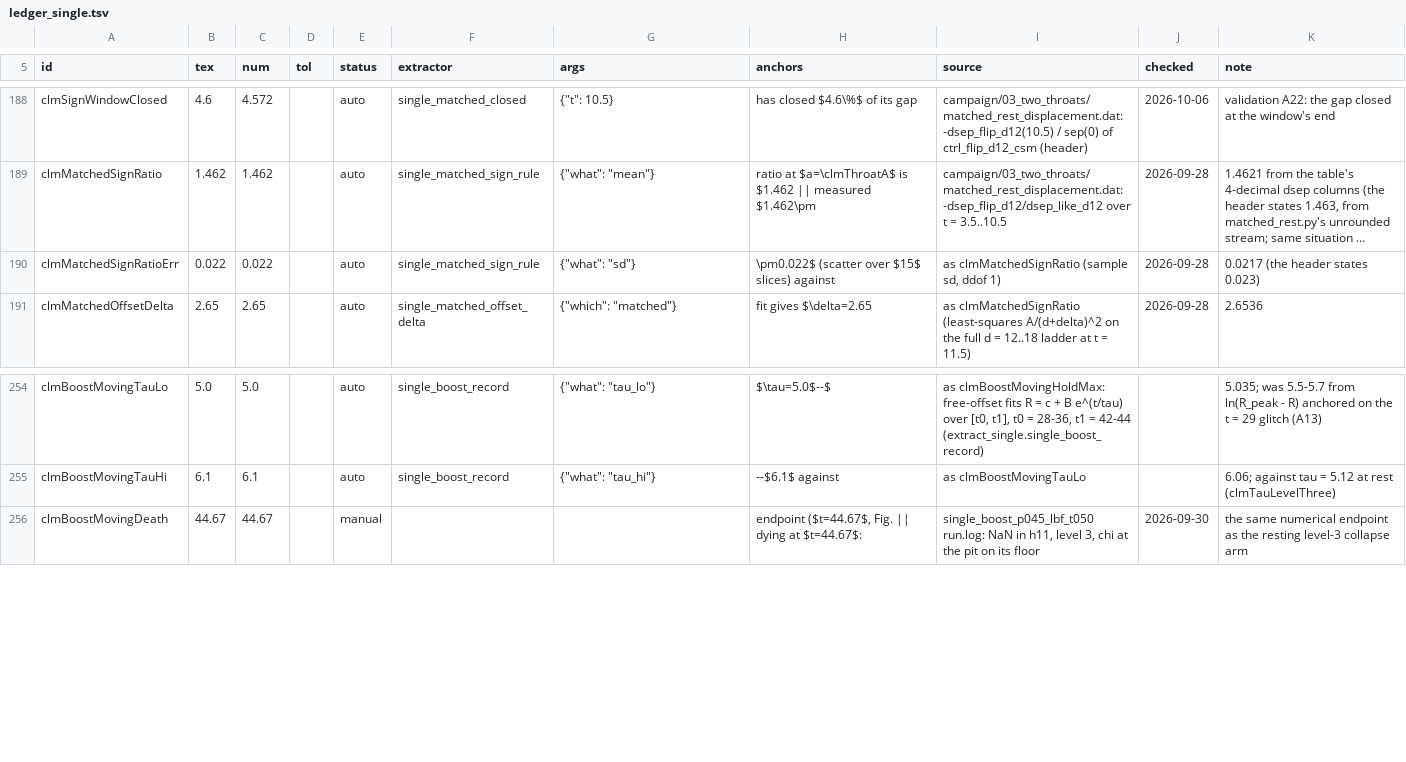
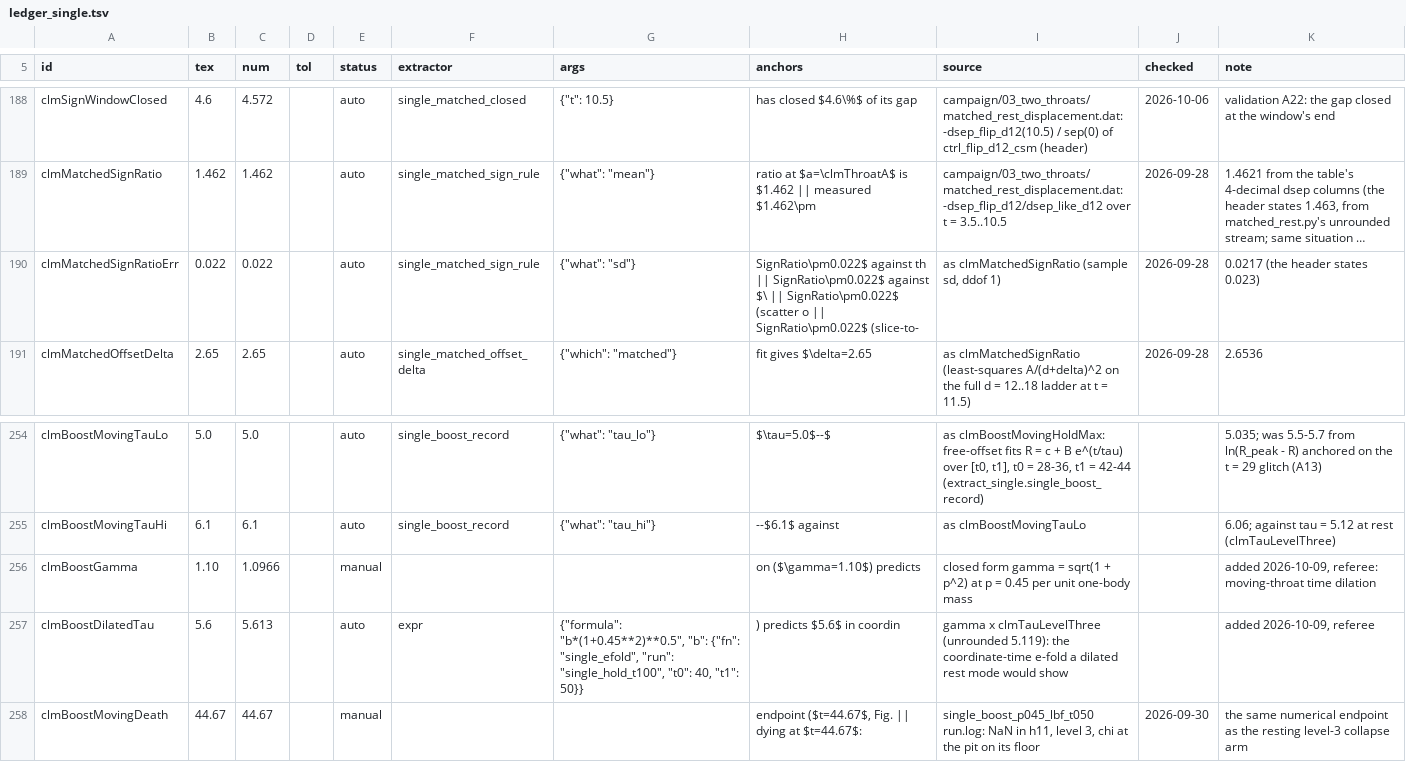
Before and after one commit to Nikchik-coder/GRTeclyn, a TSV file: research/merger/article/claims/ledger_single.tsv, drawn as a sheet; only a part is shown, gaps mark what is left out; long unchanged cells end in …; the diff names each change by its address in the sheet, - before the commit and + after, or states it on an @@ line.

```diff
--- a/research/merger/article/claims/ledger_single.tsv
+++ b/research/merger/article/claims/ledger_single.tsv
-H190 (anchors): \pm0.022$ (scatter over $15$ slices) against
+H190 (anchors): SignRatio\pm0.022$ against th || SignRatio\pm0.022$ against $\ || SignRatio\pm0.022$ (scatter o || SignRatio\pm0.022$ (slice-to-
+row 256: clmBoostGamma | 1.10 | 1.0966 |  | manual |  |  | on ($\gamma=1.10$) predicts | closed form gamma = sqrt(1 + p^2) at p = 0.45 per unit one-body mass |  | added 2026-10-09, referee: moving-throat time dilation
+row 257: clmBoostDilatedTau | 5.6 | 5.613 |  | auto | expr | {"formula": "b*(1+0.45**2)**0.5", "b": {"fn": "single_efold", "run": "single_hold_t100", "t0": 40, "t1": 50}} | ) predicts $5.6$ in coordin | gamma x clmTauLevelThree (unrounded 5.119): the coordinate-time e-fold a dilated rest mode would show |  | added 2026-10-09, referee
```
Also changed, not shown: research/merger/article/claims/ledger_mergers.tsv, research/merger/article/claims/ledger_waves.tsv, 10 other files.
